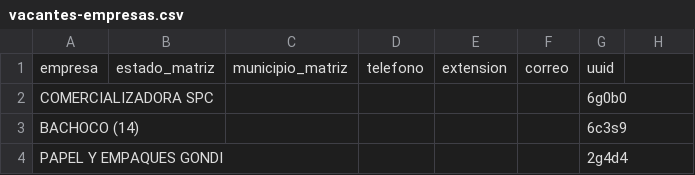
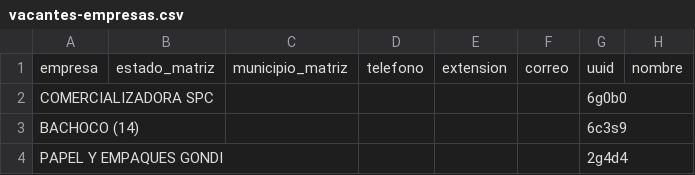
Before and after one commit to velverconsulting/soyjuarense-public, a CSV file: vacantes-empresas.csv, drawn as a sheet; only a part is shown; the diff names each change by its address in the sheet, - before the commit and + after, or states it on an @@ line.

Commit message:
Updated file with CSV data from Google Sheets on 2024-11-27T00:18:29.727Z

```diff
--- a/vacantes-empresas.csv
+++ b/vacantes-empresas.csv
-H1: (empty)
+H1: nombre
```
